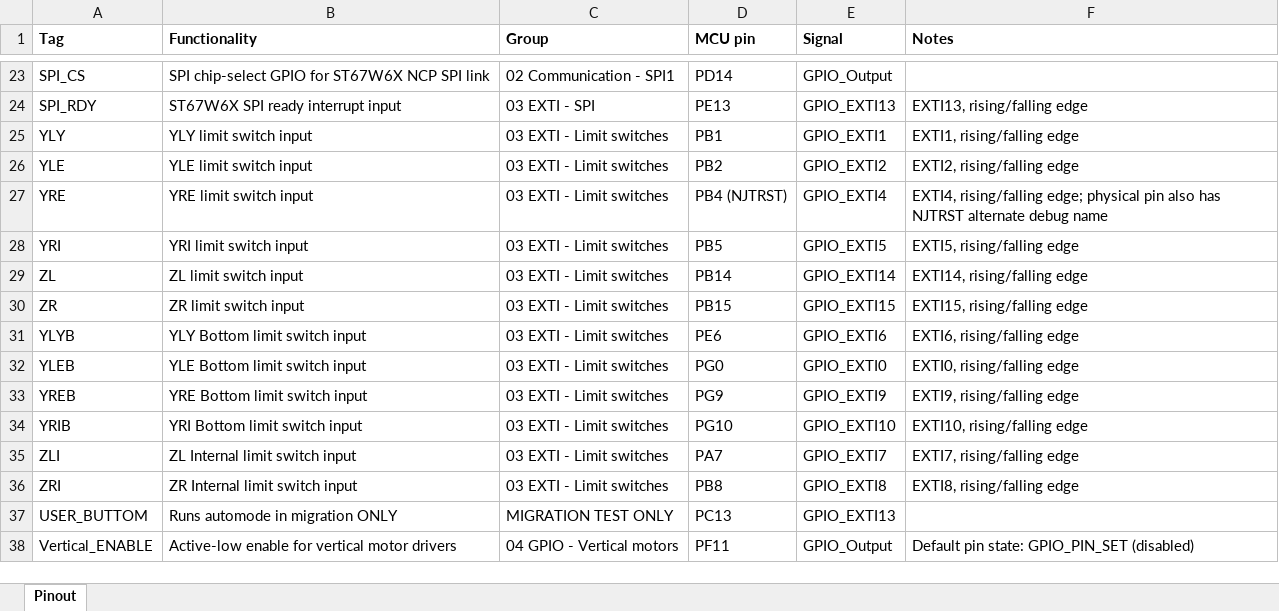
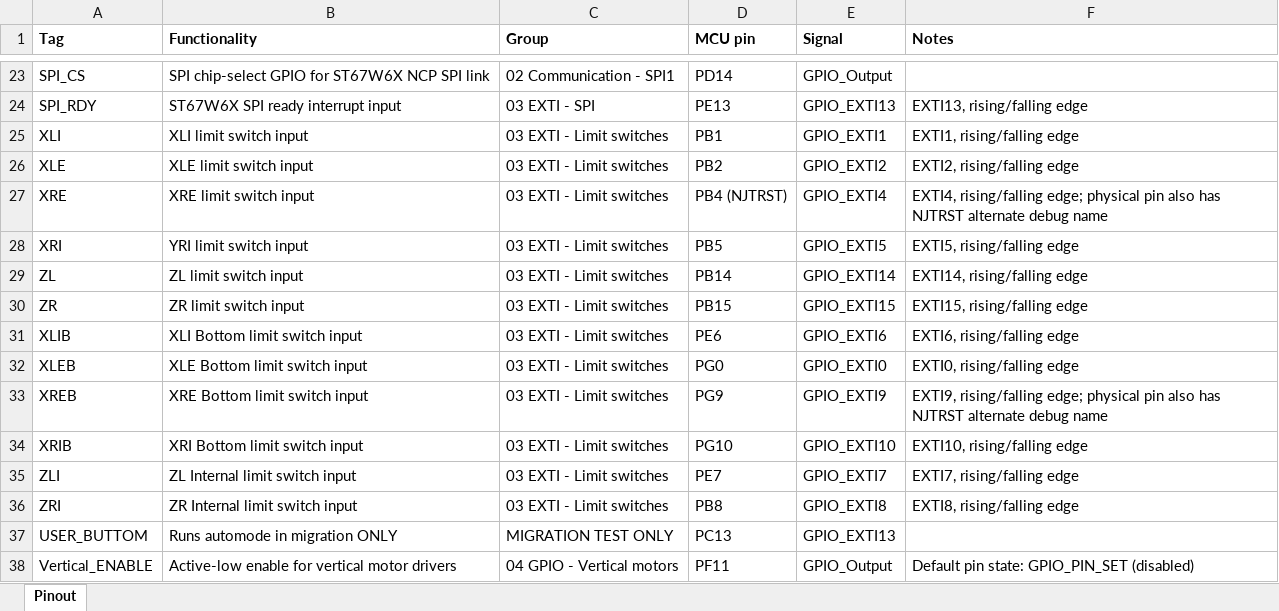
Before and after one commit to isi-ies-group/Window_Control, an Excel workbook: documentation/stm32_wifi_pinout.xlsx, sheet Pinout, drawn as a sheet; only a part is shown, gaps mark what is left out; values as stored, in another font and other column widths than the file's, no borders; the diff names each change by its address in the sheet, - before the commit and + after, or states it on an @@ line.

```diff
--- a/documentation/stm32_wifi_pinout.xlsx (sheet Pinout)
+++ b/documentation/stm32_wifi_pinout.xlsx (sheet Pinout)
-A25 (Tag): YLY
+A25 (Tag): XLI
-B25 (Functionality): YLY limit switch input
+B25 (Functionality): XLI limit switch input
-A26 (Tag): YLE
+A26 (Tag): XLE
-B26 (Functionality): YLE limit switch input
+B26 (Functionality): XLE limit switch input
-A27 (Tag): YRE
+A27 (Tag): XRE
-B27 (Functionality): YRE limit switch input
+B27 (Functionality): XRE limit switch input
-A28 (Tag): YRI
+A28 (Tag): XRI
-A31 (Tag): YLYB
+A31 (Tag): XLIB
-B31 (Functionality): YLY Bottom limit switch input
+B31 (Functionality): XLI Bottom limit switch input
-A32 (Tag): YLEB
+A32 (Tag): XLEB
-B32 (Functionality): YLE Bottom limit switch input
+B32 (Functionality): XLE Bottom limit switch input
-A33 (Tag): YREB
+A33 (Tag): XREB
-B33 (Functionality): YRE Bottom limit switch input
+B33 (Functionality): XRE Bottom limit switch input
-F33 (Notes): EXTI9, rising/falling edge
+F33 (Notes): EXTI9, rising/falling edge; physical pin also has NJTRST alternate debug name
-A34 (Tag): YRIB
+A34 (Tag): XRIB
-B34 (Functionality): YRI Bottom limit switch input
+B34 (Functionality): XRI Bottom limit switch input
-D35 (MCU pin): PA7
+D35 (MCU pin): PE7
```
Also changed, not shown: 17 other files.
